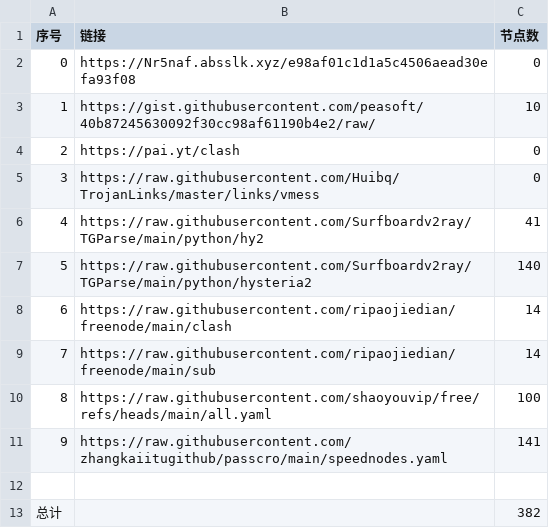
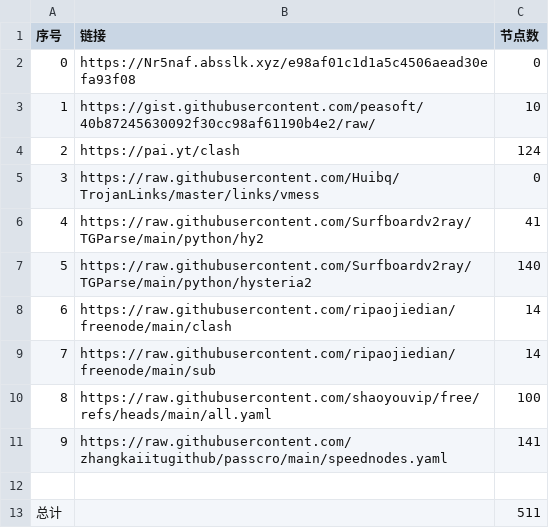
Before and after one commit to ipx2001/AutoMergePublicNodes, a CSV file: list_result.csv, drawn as a sheet.

```diff
--- a/list_result.csv
+++ b/list_result.csv
@@ -3,3 +3,3 @@
 1,https://gist.githubusercontent.com/peasoft/40b87245630092f30cc98af61190b4e2/raw/,10
-2,https://pai.yt/clash,0
+2,https://pai.yt/clash,124
 3,https://raw.githubusercontent.com/Huibq/TrojanLinks/master/links/vmess,0
@@ -12,2 +12,2 @@
 
-总计,,382
+总计,,511
```
Also changed, not shown: 29 other files.
